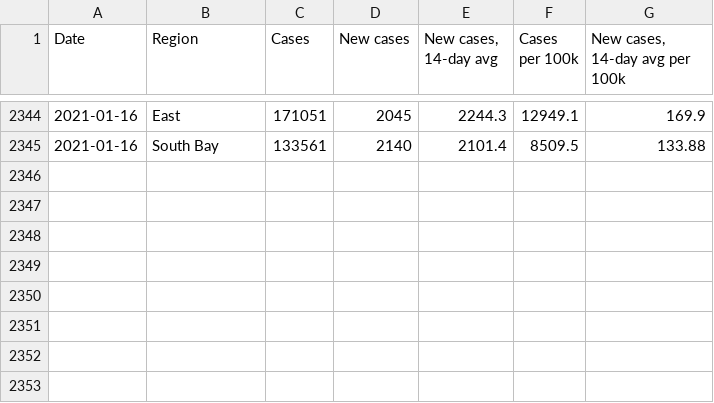
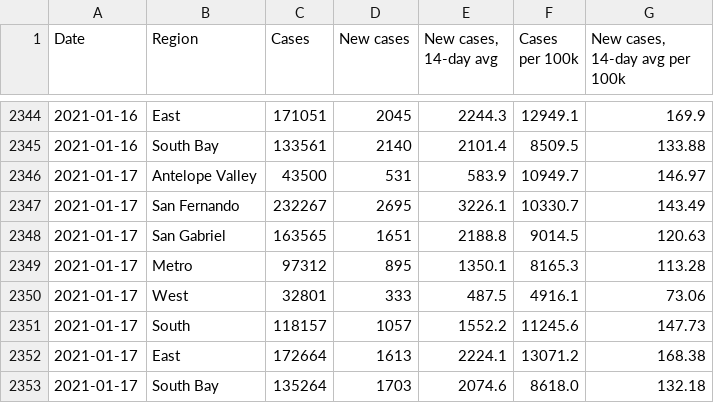
Before and after one commit to xander-hirsch/lac_covid19, a CSV file: docs/time-series/region-ts.csv, drawn as a sheet; only a part is shown, gaps mark what is left out.

Commit message:
Update 2021-01-17
Changed regex for auto new cases and new deaths

```diff
--- a/docs/time-series/region-ts.csv
+++ b/docs/time-series/region-ts.csv
@@ -2345 +2345,9 @@ Date,Region,Cases,New cases,"New cases, 14-day avg",Cases per 100k,"New cases, 1
 2021-01-16,South Bay,133561,2140,2101.4,8509.5,133.88
+2021-01-17,Antelope Valley,43500,531,583.9,10949.7,146.97
+2021-01-17,San Fernando,232267,2695,3226.1,10330.7,143.49
+2021-01-17,San Gabriel,163565,1651,2188.8,9014.5,120.63
+2021-01-17,Metro,97312,895,1350.1,8165.3,113.28
+2021-01-17,West,32801,333,487.5,4916.1,73.06
+2021-01-17,South,118157,1057,1552.2,11245.6,147.73
+2021-01-17,East,172664,1613,2224.1,13071.2,168.38
+2021-01-17,South Bay,135264,1703,2074.6,8618.0,132.18
```
Also changed, not shown: docs/live/homeless-live.csv, docs/live/non-residential-live.csv, 10 other files.
